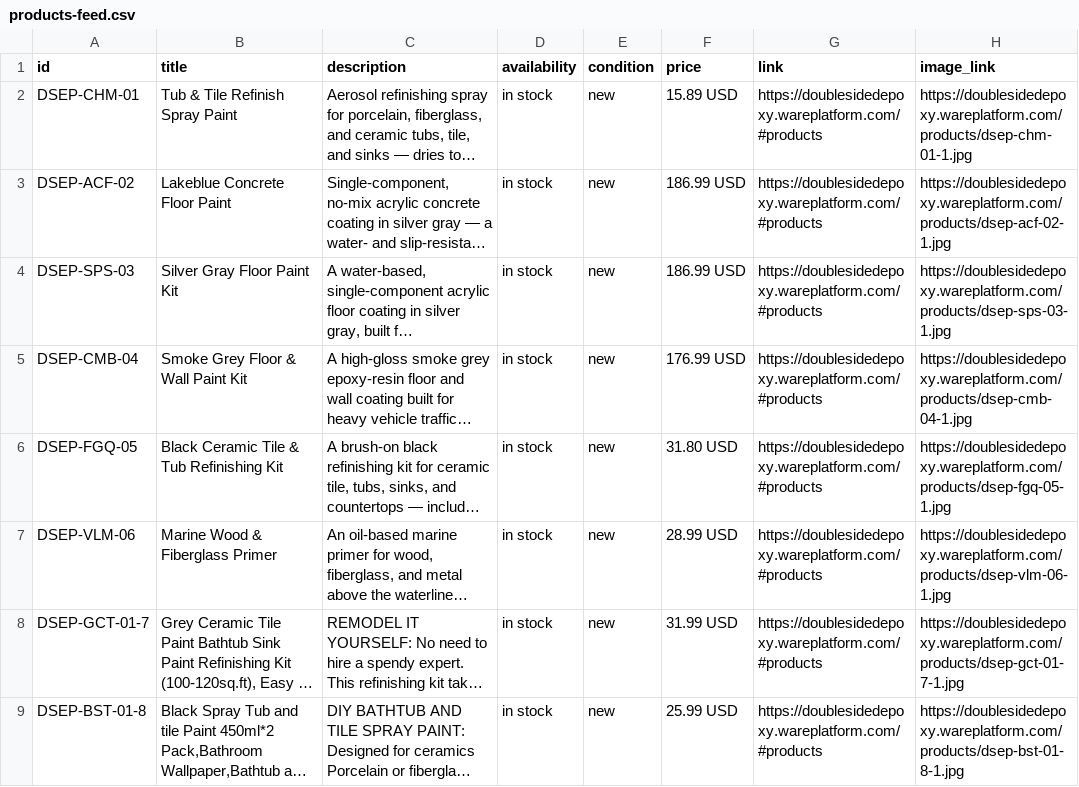
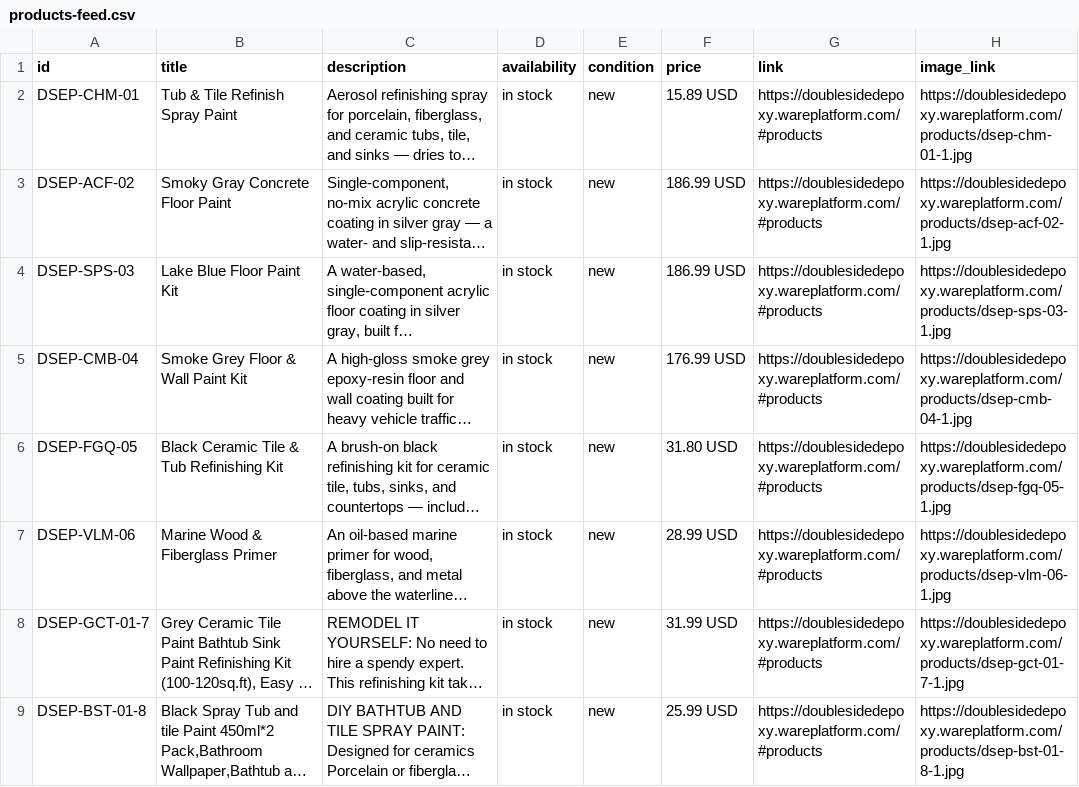
Before and after one commit to IMLUOAI/doublesided-epoxy, a CSV file: products-feed.csv, drawn as a sheet; only a part is shown; long unchanged cells end in …; the diff names each change by its address in the sheet, - before the commit and + after, or states it on an @@ line.

Commit message:
Update products via admin panel

```diff
--- a/products-feed.csv
+++ b/products-feed.csv
-B3 (title): Lakeblue Concrete Floor Paint
+B3 (title): Smoky Gray Concrete Floor Paint
-B4 (title): Silver Gray Floor Paint Kit
+B4 (title): Lake Blue Floor Paint Kit
```
Also changed, not shown: 1 other file.
